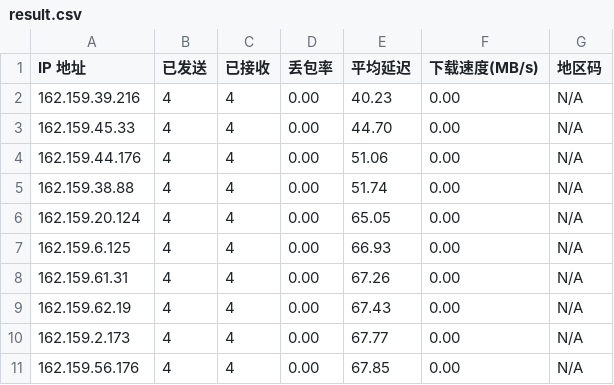
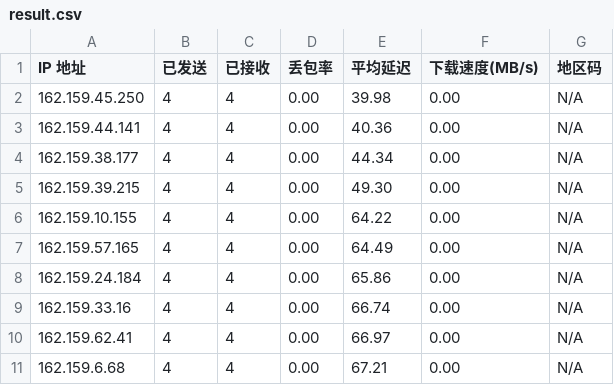
Before and after one commit to genequ/cfst, a CSV file: result.csv, drawn as a sheet.

Commit message:
CFST results update 2025-09-29 15:37:40

```diff
--- a/result.csv
+++ b/result.csv
@@ -1,11 +1,11 @@
 IP 地址,已发送,已接收,丢包率,平均延迟,下载速度(MB/s),地区码
-162.159.39.216,4,4,0.00,40.23,0.00,N/A
-162.159.45.33,4,4,0.00,44.70,0.00,N/A
-162.159.44.176,4,4,0.00,51.06,0.00,N/A
-162.159.38.88,4,4,0.00,51.74,0.00,N/A
-162.159.20.124,4,4,0.00,65.05,0.00,N/A
-162.159.6.125,4,4,0.00,66.93,0.00,N/A
-162.159.61.31,4,4,0.00,67.26,0.00,N/A
-162.159.62.19,4,4,0.00,67.43,0.00,N/A
-162.159.2.173,4,4,0.00,67.77,0.00,N/A
-162.159.56.176,4,4,0.00,67.85,0.00,N/A
+162.159.45.250,4,4,0.00,39.98,0.00,N/A
+162.159.44.141,4,4,0.00,40.36,0.00,N/A
+162.159.38.177,4,4,0.00,44.34,0.00,N/A
+162.159.39.215,4,4,0.00,49.30,0.00,N/A
+162.159.10.155,4,4,0.00,64.22,0.00,N/A
+162.159.57.165,4,4,0.00,64.49,0.00,N/A
+162.159.24.184,4,4,0.00,65.86,0.00,N/A
+162.159.33.16,4,4,0.00,66.74,0.00,N/A
+162.159.62.41,4,4,0.00,66.97,0.00,N/A
+162.159.6.68,4,4,0.00,67.21,0.00,N/A
```
